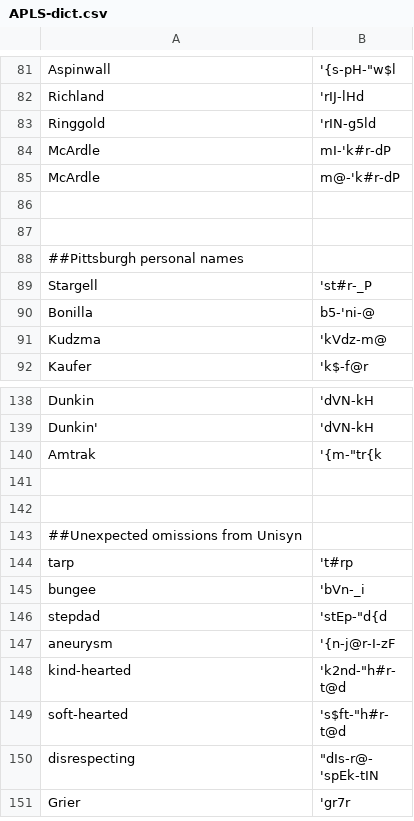
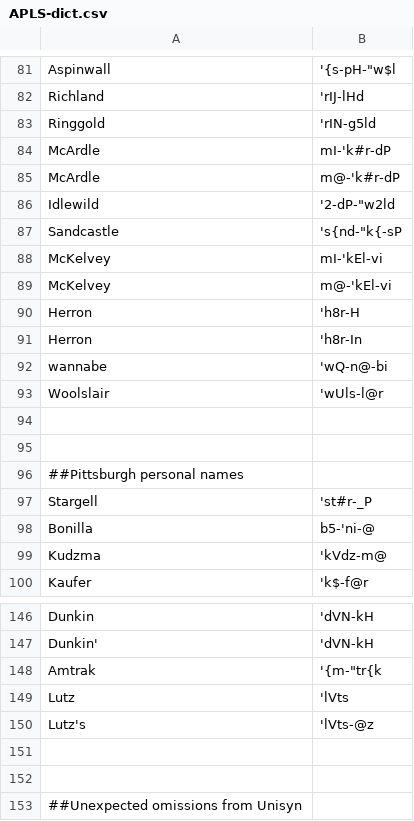
Before and after one commit to djvill/APLS, a CSV file: files/custom-dictionary/APLS-dict.csv, drawn as a sheet; only a part is shown, gaps mark what is left out; the shorter side is filled out with more unchanged rows.

Commit message:
Clearer DISC formatting; Update dict

```diff
--- a/files/custom-dictionary/APLS-dict.csv
+++ b/files/custom-dictionary/APLS-dict.csv
@@ -85,2 +85,10 @@ McArdle,mI-'k#r-dP
 McArdle,m@-'k#r-dP
+Idlewild,'2-dP-"w2ld
+Sandcastle,'s{nd-"k{-sP
+McKelvey,mI-'kEl-vi
+McKelvey,m@-'kEl-vi
+Herron,'h8r-H
+Herron,'h8r-In
+wannabe,'wQ-n@-bi
+Woolslair,'wUls-l@r
 
@@ -140,2 +148,4 @@ Dunkin','dVN-kH
 Amtrak,'{m-"tr{k
+Lutz,'lVts
+Lutz's,'lVts-@z
 
```
Also changed, not shown: 3 other files.
